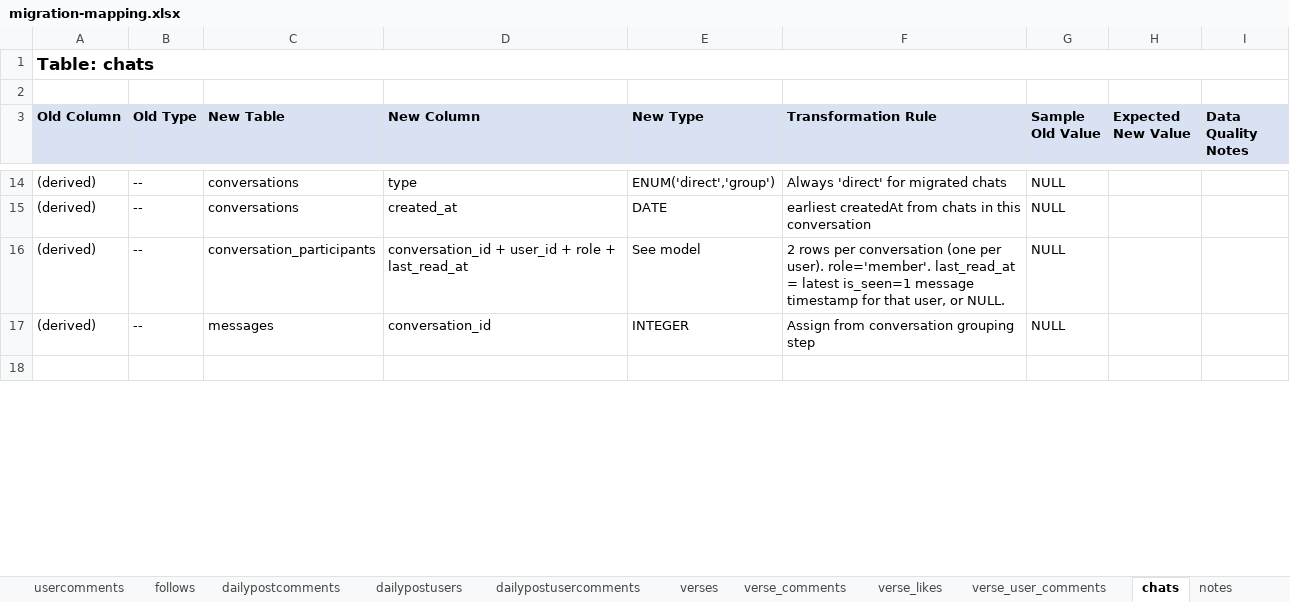
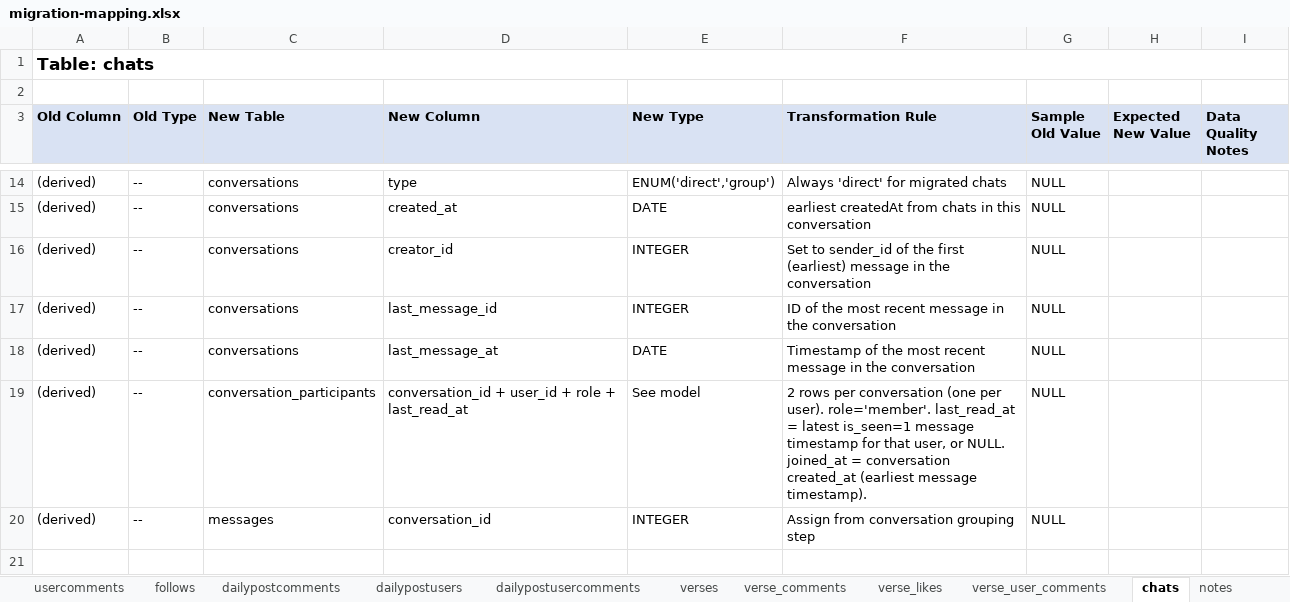
Before and after one commit to grakes87/FreeLumaPlatformDev, an Excel workbook: migration-mapping.xlsx, sheet chats, drawn as a sheet; only a part is shown, gaps mark what is left out; values as stored, in another font and other column widths than the file's, no borders; addresses are those after the commit; the diff names each change by its address in the sheet, - before the commit and + after, or states it on an @@ line.

```diff
--- a/migration-mapping.xlsx (sheet chats)
+++ b/migration-mapping.xlsx (sheet chats)
+row 16: (derived) | -- | conversations | creator_id | INTEGER | Set to sender_id of the first (earliest) message in the conversation | NULL
+row 17: (derived) | -- | conversations | last_message_id | INTEGER | ID of the most recent message in the conversation | NULL
+row 18: (derived) | -- | conversations | last_message_at | DATE | Timestamp of the most recent message in the conversation | NULL
-F19 (Transformation Rule): …or NULL.
+F19 (Transformation Rule): …or NULL. joined_at = conversation created_at (earliest message timestamp).
```
Also changed, not shown: sheet users, sheet posts, sheet Overview, 2 other files.
